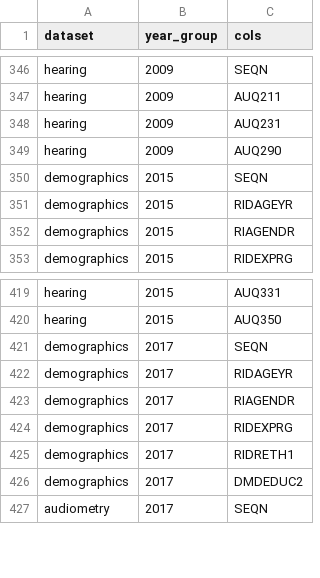
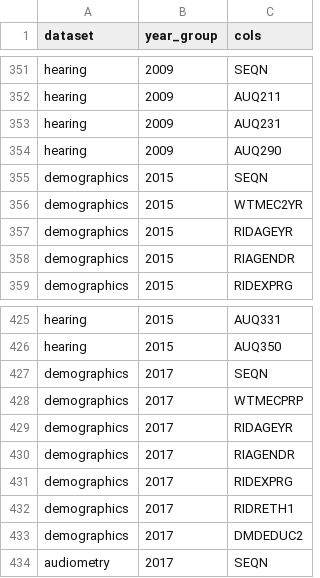
Before and after one commit to thepyottlab/NHANES-Hearing-and-Biological-Age-Analysis, a CSV file: specs/column_spec.csv, drawn as a sheet; only a part is shown, gaps mark what is left out; the diff covers the shown part only.

```diff
--- a/specs/column_spec.csv
+++ b/specs/column_spec.csv
@@ -350,2 +355,3 @@ hearing,2009,AUQ290
 demographics,2015,SEQN
+demographics,2015,WTMEC2YR
 demographics,2015,RIDAGEYR
@@ -421,2 +427,3 @@ hearing,2015,AUQ350
 demographics,2017,SEQN
+demographics,2017,WTMECPRP
 demographics,2017,RIDAGEYR
```
Also changed, not shown: 5 added rows elsewhere in this file, specs/column_name_spec.csv, 2 other files.
